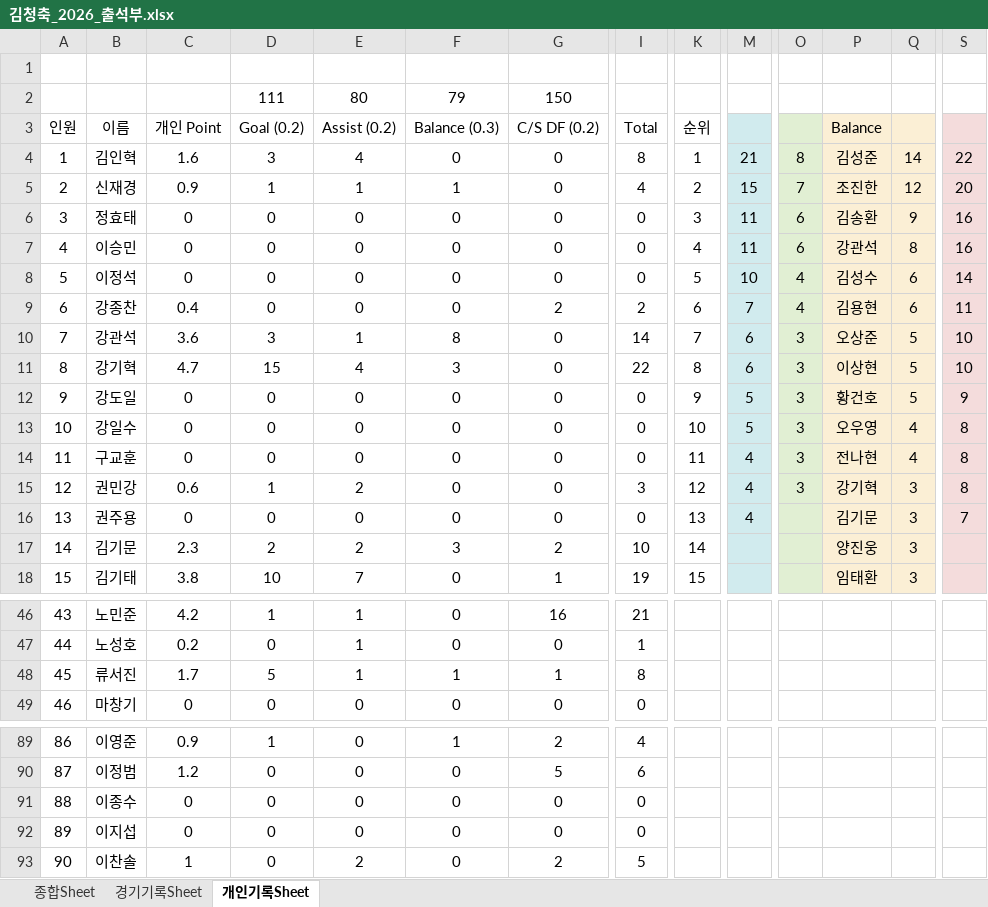
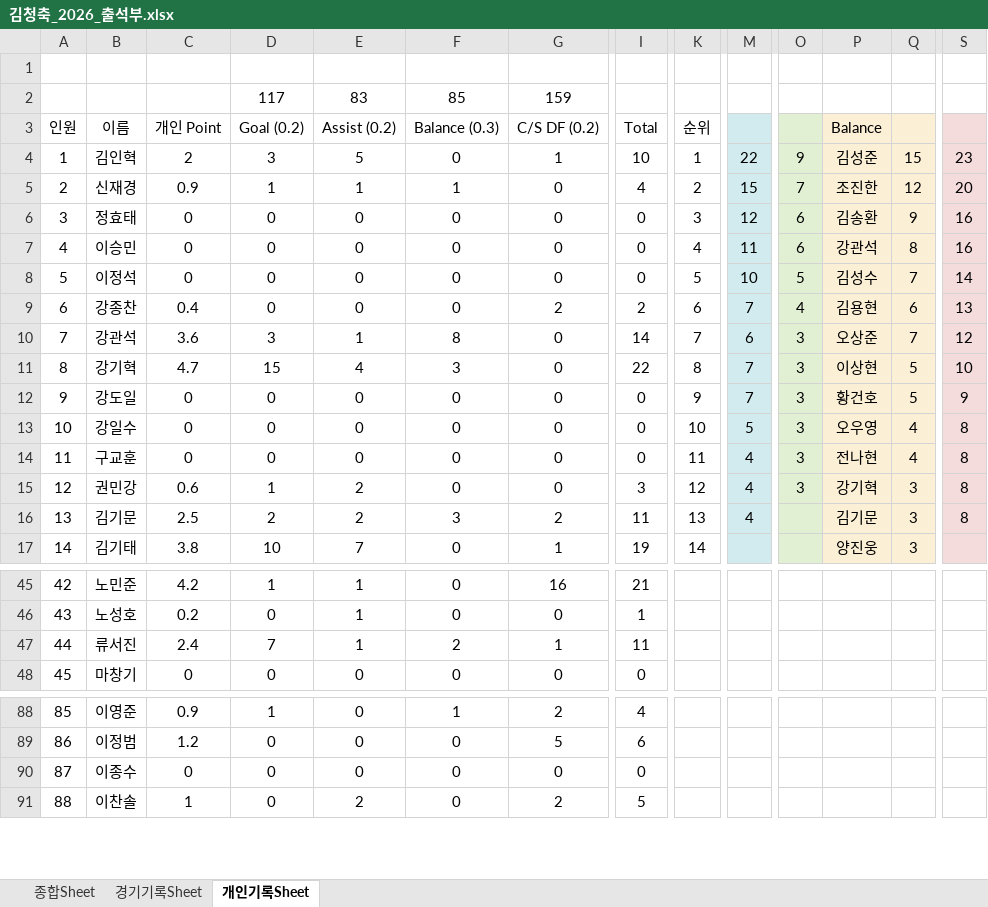
Before and after one commit to winclead/FCKCC, an Excel workbook: 김청축_2026_출석부.xlsx, sheet 개인기록Sheet, drawn as a sheet; only a part is shown, gaps mark what is left out; values as stored, in another font and other column widths than the file's, no borders; conditional formats not drawn; removed rows and columns are numbered as before the commit, all else as after; rows hold the shown columns only; the diff covers the shown part only; the diff names each change by its address in the sheet, - before the commit and + after, or states it on an @@ line.

```diff
--- a/김청축_2026_출석부.xlsx (sheet 개인기록Sheet)
+++ b/김청축_2026_출석부.xlsx (sheet 개인기록Sheet)
-row 2:  |  |  | 111 | 80 | 79 | 150
+row 2:  |  |  | 117 | 83 | 85 | 159
-C4 (개인 Point): 1.6
+C4 (개인 Point): 2
-E4 (Assist (0.2)): 4
+E4 (Assist (0.2)): 5
-G4 (C/S DF (0.2)): 0
+G4 (C/S DF (0.2)): 1
-I4 (Total): 8
+I4 (Total): 10
-M4: 21
+M4: 22
-O4: 8
+O4: 9
-Q4: 14
+Q4: 15
-S4: 22
+S4: 23
-M6: 11
+M6: 12
-O8: 4
+O8: 5
-Q8: 6
+Q8: 7
-S9: 11
+S9: 13
-Q10: 5
+Q10: 7
-S10: 10
+S10: 12
-M11: 6
+M11: 7
-M12: 5
+M12: 7
-row 16: 13 | 권주용 | 0 | 0 | 0 | 0 | 0 | 0 | 13 | 4 |  | 김기문 | 3 | 7
@@ column A (인원) renumbered from row 16 down @@
-C16 (개인 Point): 2.3
+C16 (개인 Point): 2.5
-I16 (Total): 10
+I16 (Total): 11
-K16 (순위): 14
+K16 (순위): 13
-M16: (empty)
+M16: 4
-P16 (Balance): 양진웅
+P16 (Balance): 김기문
-S16: (empty)
+S16: 8
-K17 (순위): 15
+K17 (순위): 14
-P17 (Balance): 임태환
+P17 (Balance): 양진웅
-C47 (개인 Point): 1.7
+C47 (개인 Point): 2.4
-D47 (Goal (0.2)): 5
+D47 (Goal (0.2)): 7
-F47 (Balance (0.3)): 1
+F47 (Balance (0.3)): 2
-I47 (Total): 8
+I47 (Total): 11
-row 92: 89 | 이지섭 | 0 | 0 | 0 | 0 | 0 | 0
```
Also changed, not shown: 1 added row, 2 removed rows, 1 moved row, 48 edited cells and cell formats elsewhere in this sheet, sheet 종합Sheet, sheet 경기기록Sheet, formulas that keep their value.
